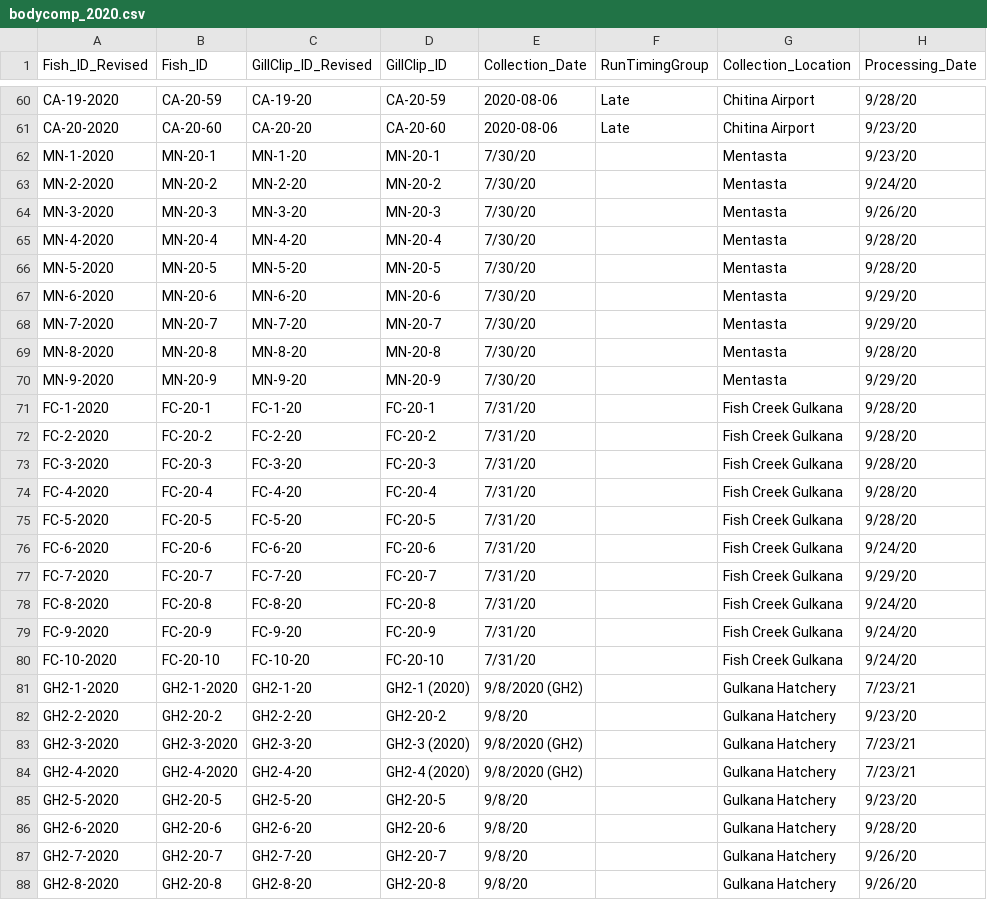
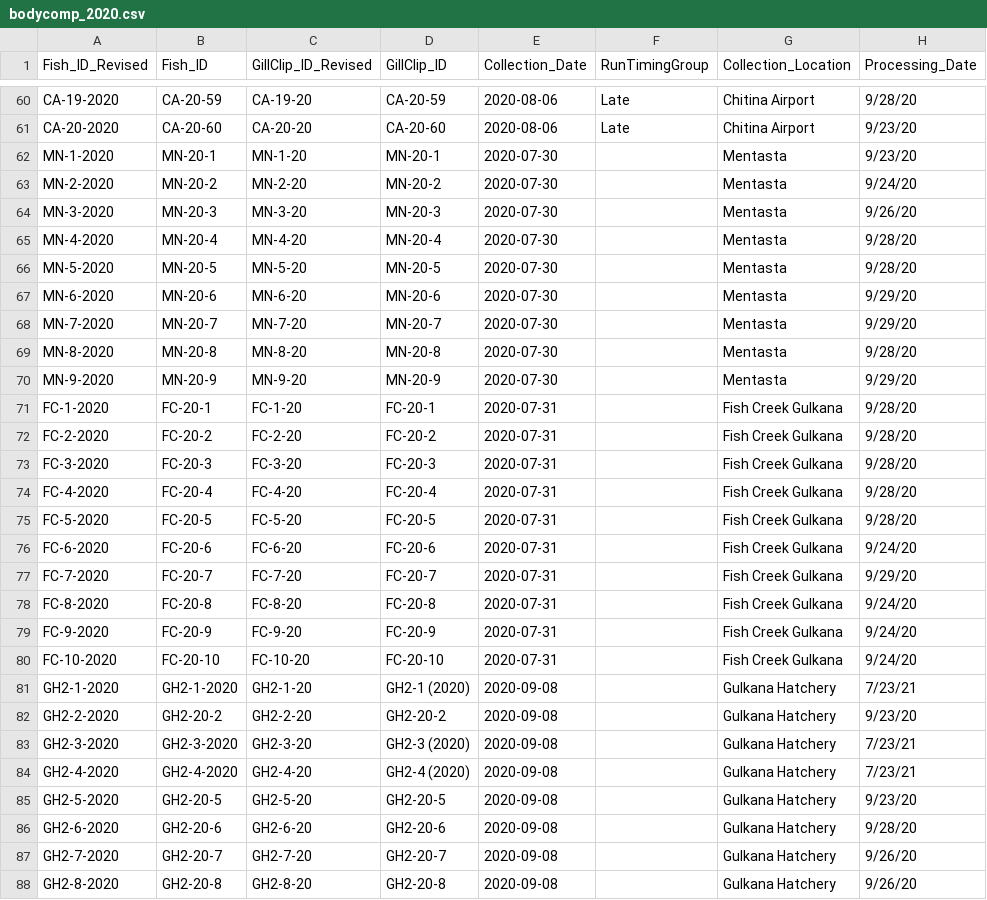
Before and after one commit to abigailhost/cr_sockeye, a CSV file: ALHcode/AIC/bodycomp_2020.csv, drawn as a sheet; only a part is shown, gaps mark what is left out; the diff covers the shown part only; the diff names each change by its address in the sheet, - before the commit and + after, or states it on an @@ line.

```diff
--- a/ALHcode/AIC/bodycomp_2020.csv
+++ b/ALHcode/AIC/bodycomp_2020.csv
-E62:E70 (Collection_Date): 7/30/20
+E62:E70 (Collection_Date): 2020-07-30
-E71:E80 (Collection_Date): 7/31/20
+E71:E80 (Collection_Date): 2020-07-31
-E81 (Collection_Date): 9/8/2020 (GH2)
+E81 (Collection_Date): 2020-09-08
-E82 (Collection_Date): 9/8/20
+E82 (Collection_Date): 2020-09-08
-E83:E84 (Collection_Date): 9/8/2020 (GH2)
+E83:E84 (Collection_Date): 2020-09-08
-E85:E88 (Collection_Date): 9/8/20
+E85:E88 (Collection_Date): 2020-09-08
```
Also changed, not shown: 33 edited cells elsewhere in this file, ALHcode/AIC/bodycomp_2021.csv.
